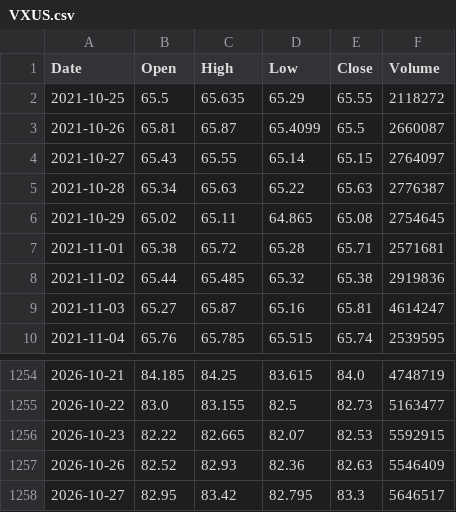
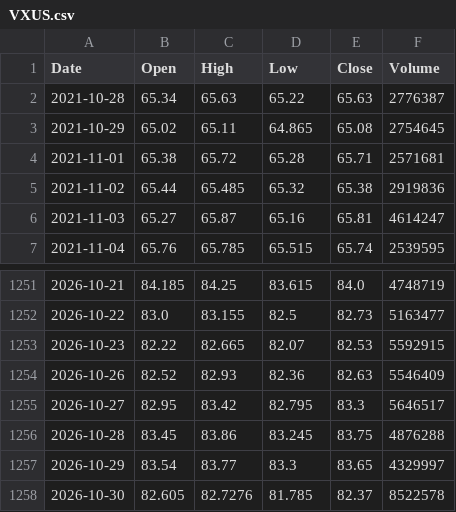
Before and after one commit to AlboHack/Mis-cosas, a CSV file: mercado/datos/VXUS.csv, drawn as a sheet; only a part is shown, gaps mark what is left out.

```diff
--- a/mercado/datos/VXUS.csv
+++ b/mercado/datos/VXUS.csv
@@ -1,5 +1,2 @@
 Date,Open,High,Low,Close,Volume
-2021-10-25,65.5,65.635,65.29,65.55,2118272
-2021-10-26,65.81,65.87,65.4099,65.5,2660087
-2021-10-27,65.43,65.55,65.14,65.15,2764097
 2021-10-28,65.34,65.63,65.22,65.63,2776387
@@ -1258 +1255,4 @@ Date,Open,High,Low,Close,Volume
 2026-10-27,82.95,83.42,82.795,83.3,5646517
+2026-10-28,83.45,83.86,83.245,83.75,4876288
+2026-10-29,83.54,83.77,83.3,83.65,4329997
+2026-10-30,82.605,82.7276,81.785,82.37,8522578
```
Also changed, not shown: mercado/datos/IWM.csv, mercado/datos/SCHD.csv, 10 other files.
